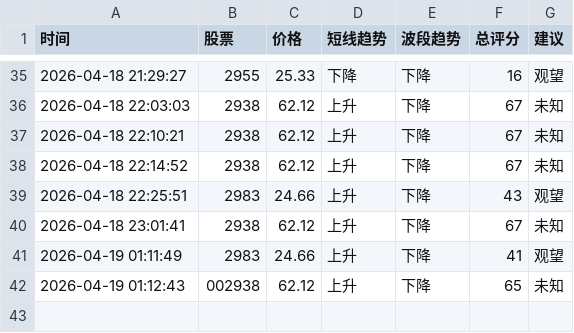
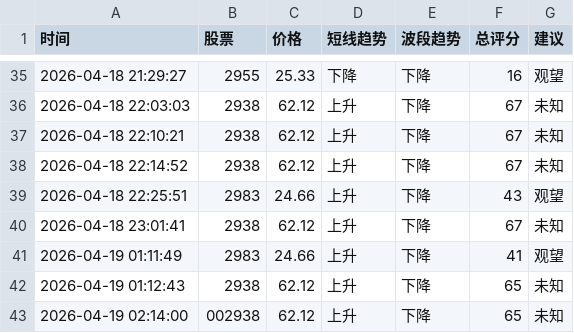
Before and after one commit to bashen2006/stock-ai-xuangu_system, a CSV file: records.csv, drawn as a sheet; only a part is shown, gaps mark what is left out.

Commit message:
update records.csv

```diff
--- a/records.csv
+++ b/records.csv
@@ -41,2 +41,3 @@
 2026-04-19 01:11:49,2983,24.66,上升,下降,41,观望
-2026-04-19 01:12:43,002938,62.12,上升,下降,65,未知
+2026-04-19 01:12:43,2938,62.12,上升,下降,65,未知
+2026-04-19 02:14:00,002938,62.12,上升,下降,65,未知
```
